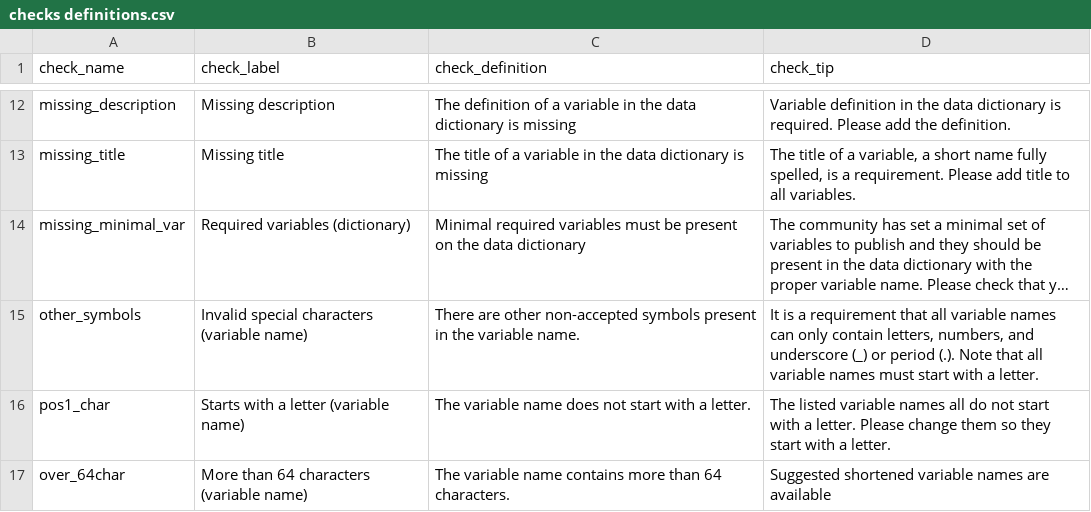
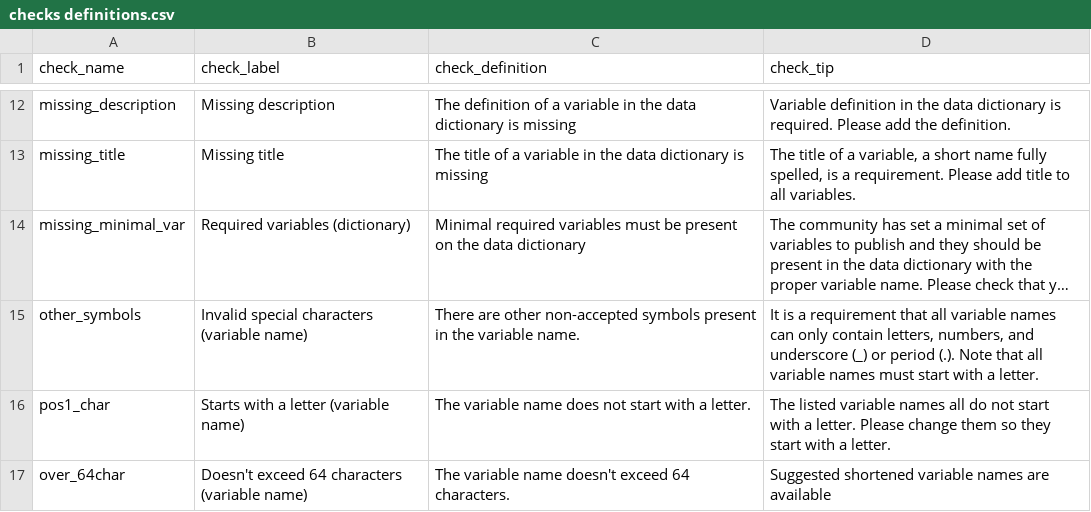
Before and after one commit to panorauma/ODCdqa, a CSV file: src/checks definitions.csv, drawn as a sheet; only a part is shown, gaps mark what is left out; long unchanged cells end in ….

```diff
--- a/src/checks definitions.csv
+++ b/src/checks definitions.csv
@@ -16,2 +16,2 @@ other_symbols,Invalid special characters (variable name),There are other non-acc
 pos1_char,Starts with a letter (variable name),The variable name does not start with a letter.,The listed variable names all do not start with a letter. Please change them so they start with a letter.
-over_64char,More than 64 characters (variable name),The variable name contains more than 64 characters.,Suggested shortened variable names are available
+over_64char,Doesn't exceed 64 characters (variable name),The variable name doesn't exceed 64 characters.,Suggested shortened variable names are available
```
Also changed, not shown: 1 other file.
